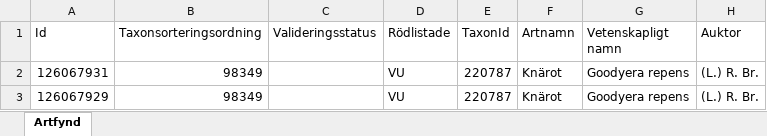
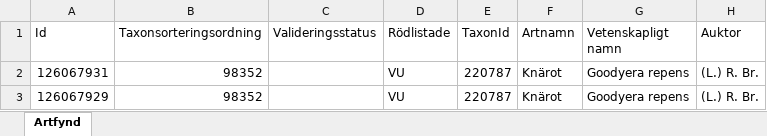
Before and after one commit to klasma/Logging_1442, an Excel workbook: artfynd/A 17649-2019 artfynd.xlsx, sheet Artfynd, drawn as a sheet; only a part is shown; values as stored, in another font and other column widths than the file's, no borders; the diff names each change by its address in the sheet, - before the commit and + after, or states it on an @@ line.

```diff
--- a/artfynd/A 17649-2019 artfynd.xlsx (sheet Artfynd)
+++ b/artfynd/A 17649-2019 artfynd.xlsx (sheet Artfynd)
-B2:B3 (Taxonsorteringsordning): 98349
+B2:B3 (Taxonsorteringsordning): 98352
```
Also changed, not shown: artfynd/A 11214-2023 artfynd.xlsx, artfynd/A 13991-2023 artfynd.xlsx, 38 other files.
